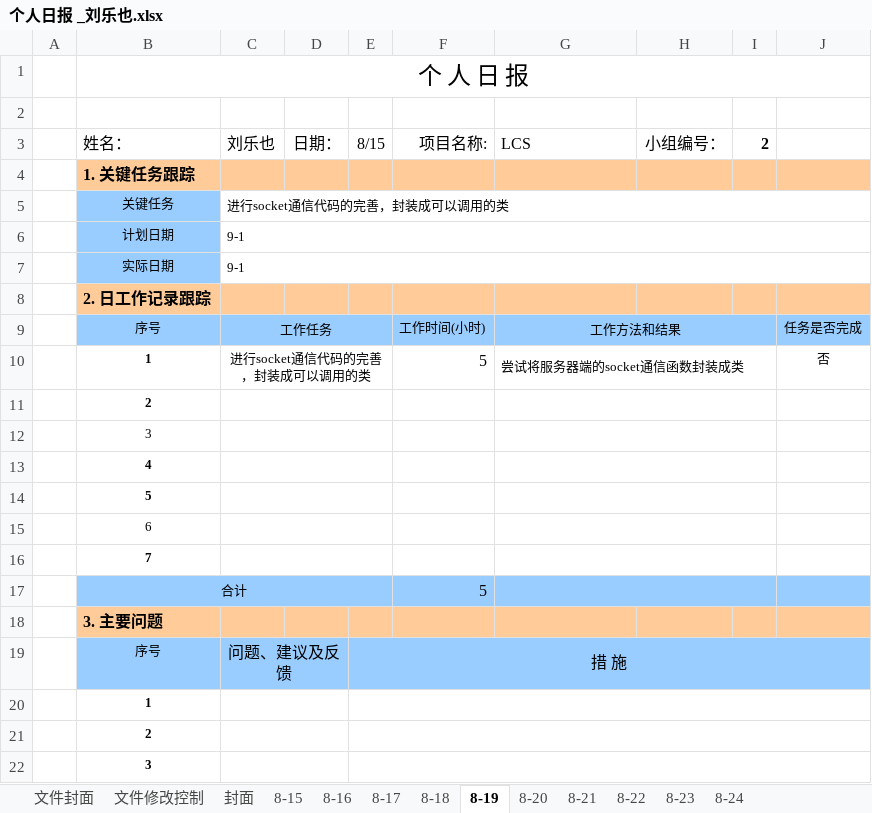
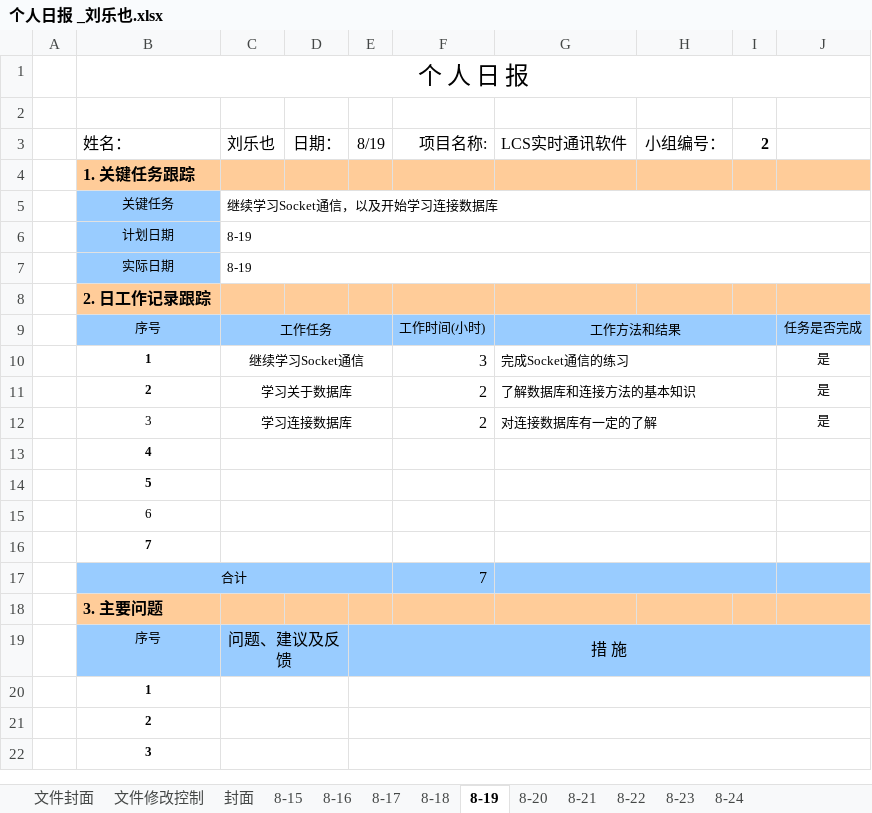
Before and after one commit to SeeChen/LCS_lanChatSoftware, an Excel workbook: LCS-实时通讯软件5组/03.项目文件/个人日报/个人日报 _刘乐也.xlsx, sheet 8-19, drawn as a sheet; only a part is shown; values as stored, in another font and other column widths than the file's, no borders; charts and pictures not drawn; removed rows and columns are numbered as before the commit, all else as after; the diff names each change by its address in the sheet, - before the commit and + after, or states it on an @@ line.

```diff
--- a/LCS-实时通讯软件5组/03.项目文件/个人日报/个人日报 _刘乐也.xlsx (sheet 8-19)
+++ b/LCS-实时通讯软件5组/03.项目文件/个人日报/个人日报 _刘乐也.xlsx (sheet 8-19)
-E3: 8/15
+E3: 8/19
-G3: LCS
+G3: LCS实时通讯软件
-C5 (刘乐也): 进行socket通信代码的完善，封装成可以调用的类
+C5 (刘乐也): 继续学习Socket通信，以及开始学习连接数据库
-C6:C7 (刘乐也): 9-1
+C6:C7 (刘乐也): 8-19
-row 10:  | 1 | 进行socket通信代码的完善，封装成可以调用的类 |  |  | 5 | 尝试将服务器端的socket通信函数封装成类 |  |  | 否
-row 11:  | 2
-row 12:  | 3
+row 10:  | 1 | 继续学习Socket通信 |  |  | 3 | 完成Socket通信的练习 |  |  | 是
+row 11:  | 2 | 学习关于数据库 |  |  | 2 | 了解数据库和连接方法的基本知识 |  |  | 是
+row 12:  | 3 | 学习连接数据库 |  |  | 2 | 对连接数据库有一定的了解 |  |  | 是
-F17 (项目名称:): 5
+F17 (项目名称:): 7
```
Also changed, not shown: sheet 8-18, sheet 8-22, sheet 8-21, sheet 8-16, sheet 8-20, sheet 8-15, 4 more sheets, 8 other files.
